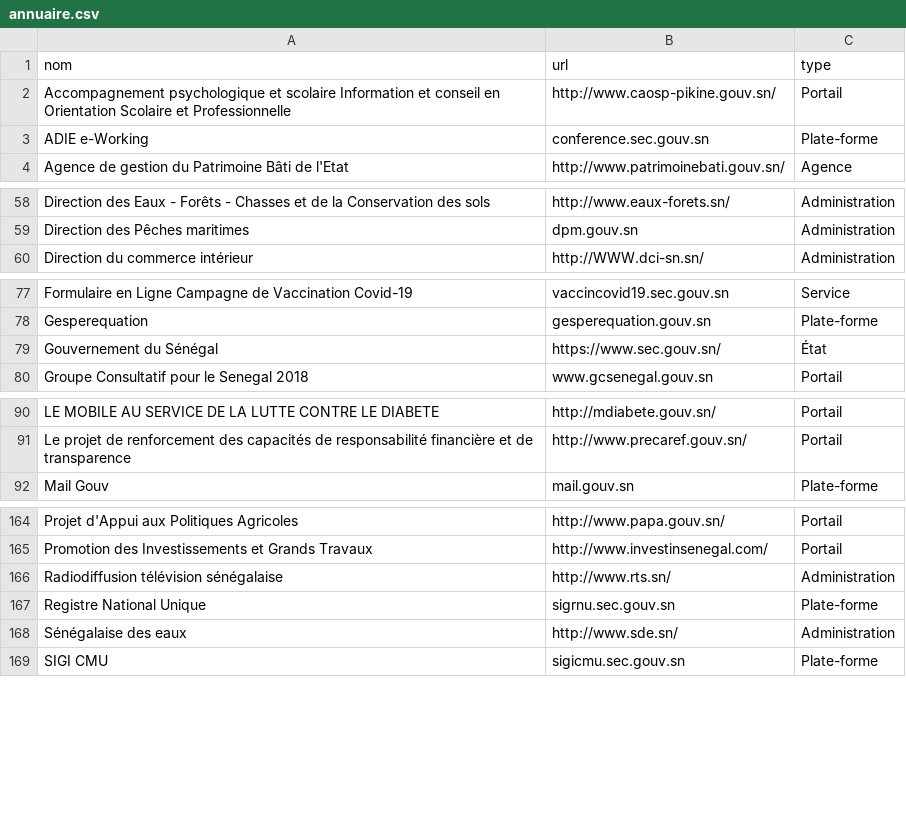
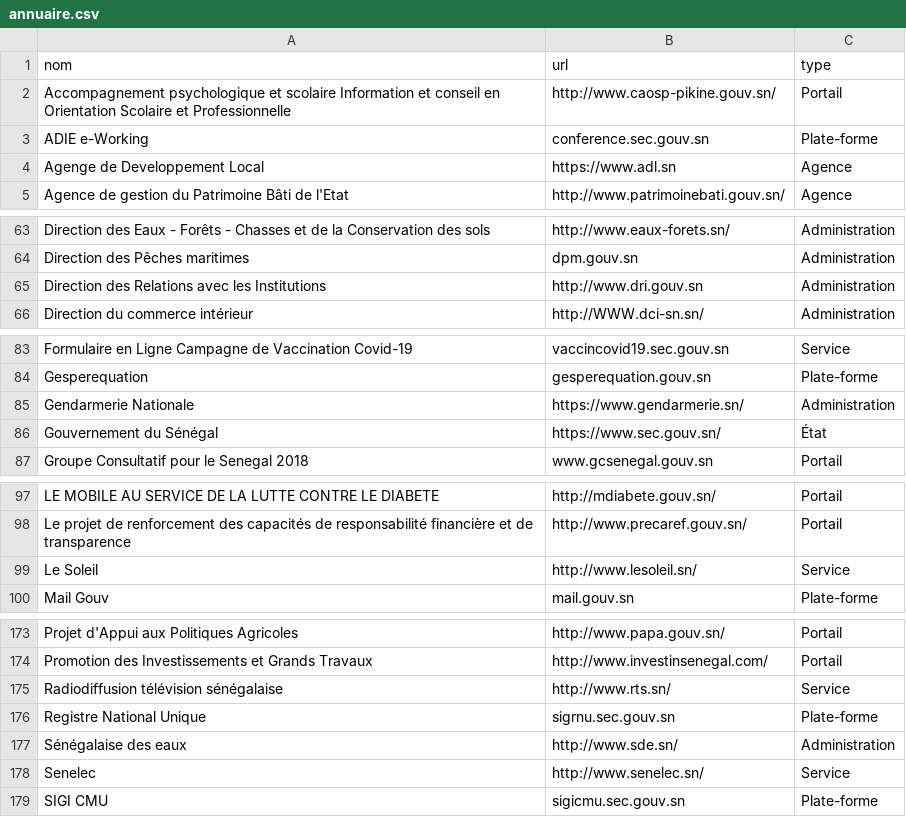
Before and after one commit to senegalouvert/annuaire-sites-publics-senegal, a CSV file: data/annuaire.csv, drawn as a sheet; only a part is shown, gaps mark what is left out; the diff covers the shown part only.

```diff
--- a/data/annuaire.csv
+++ b/data/annuaire.csv
@@ -3,2 +3,3 @@ Accompagnement psychologique et scolaire Information et conseil en Orientation S
 ADIE e-Working,conference.sec.gouv.sn,Plate-forme
+Agenge de Developpement Local,https://www.adl.sn,Agence
 Agence de gestion du Patrimoine Bâti de l'Etat,http://www.patrimoinebati.gouv.sn/,Agence
@@ -59,2 +64,3 @@ Direction des Eaux - Forêts - Chasses et de la Conservation des sols,http://www
 Direction des Pêches maritimes,dpm.gouv.sn,Administration
+Direction des Relations avec les Institutions,http://www.dri.gouv.sn,Administration
 Direction du commerce intérieur,http://WWW.dci-sn.sn/,Administration
@@ -78,2 +84,3 @@ Formulaire en Ligne Campagne de Vaccination Covid-19,vaccincovid19.sec.gouv.sn,S
 Gesperequation,gesperequation.gouv.sn,Plate-forme
+Gendarmerie Nationale,https://www.gendarmerie.sn/,Administration
 Gouvernement du Sénégal,https://www.sec.gouv.sn/,État
@@ -91,2 +98,3 @@ LE MOBILE AU SERVICE DE LA LUTTE CONTRE LE DIABETE,http://mdiabete.gouv.sn/,Port
 Le projet de renforcement des capacités de responsabilité financière et de transparence,http://www.precaref.gouv.sn/,Portail
+Le Soleil,http://www.lesoleil.sn/,Service
 Mail Gouv,mail.gouv.sn,Plate-forme
@@ -165,5 +174,6 @@ Projet d'Appui aux Politiques Agricoles,http://www.papa.gouv.sn/,Portail
 Promotion des Investissements et Grands Travaux,http://www.investinsenegal.com/,Portail
-Radiodiffusion télévision sénégalaise,http://www.rts.sn/,Administration
+Radiodiffusion télévision sénégalaise,http://www.rts.sn/,Service
 Registre National Unique,sigrnu.sec.gouv.sn,Plate-forme
 Sénégalaise des eaux,http://www.sde.sn/,Administration
+Senelec,http://www.senelec.sn/,Service
 SIGI CMU,sigicmu.sec.gouv.sn,Plate-forme
```
Also changed, not shown: 8 added rows and 3 edited cells elsewhere in this file.
